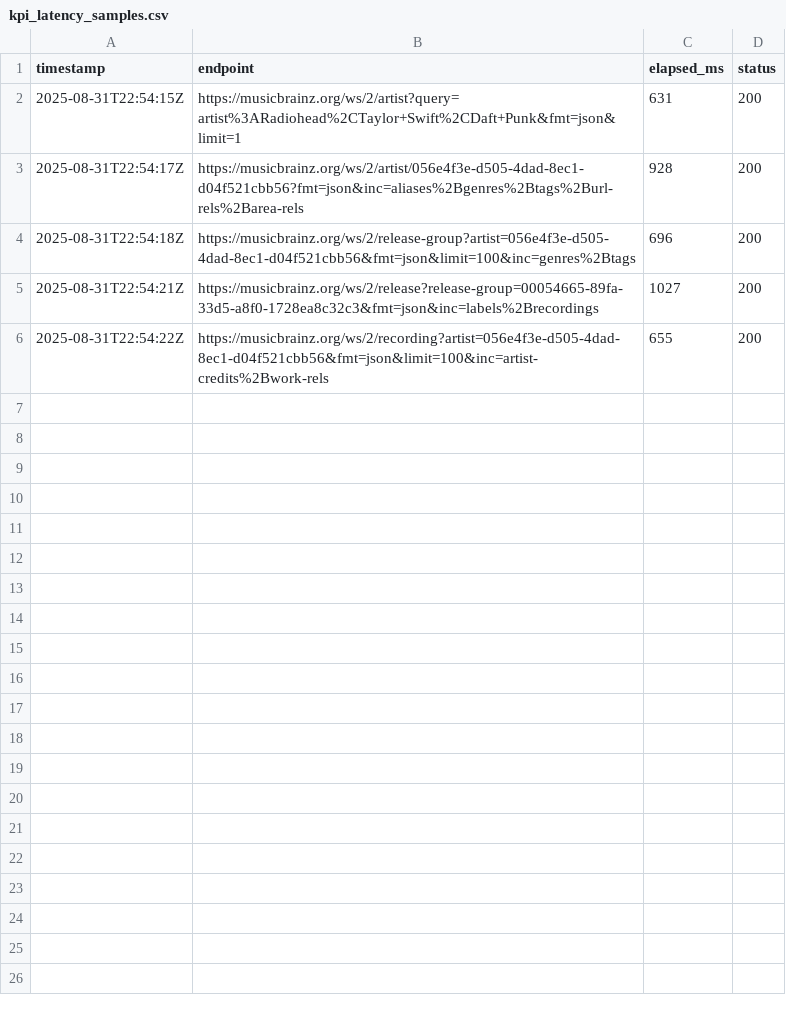
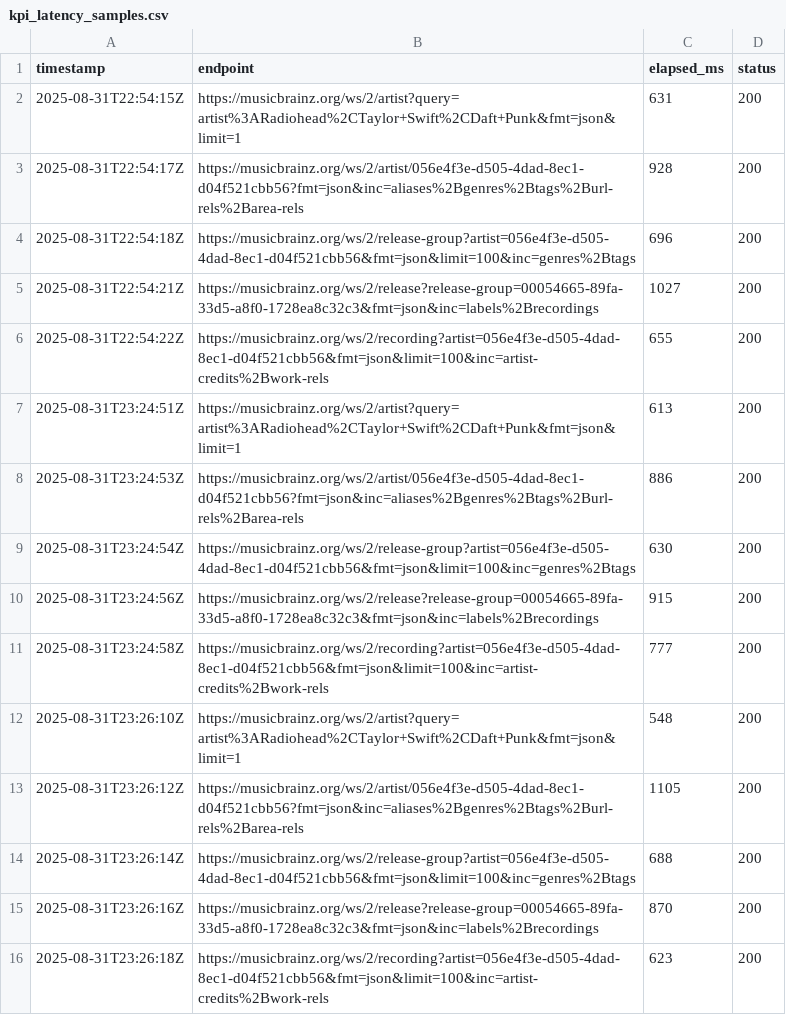
Before and after one commit to bkuhlman80/music-explorer, a CSV file: data/marts/kpi_latency_samples.csv, drawn as a sheet.

```diff
--- a/data/marts/kpi_latency_samples.csv
+++ b/data/marts/kpi_latency_samples.csv
@@ -6 +6,11 @@ timestamp,endpoint,elapsed_ms,status
 2025-08-31T22:54:22Z,https://musicbrainz.org/ws/2/recording?artist=056e4f3e-d505-4dad-8ec1-d04f521cbb56&fmt=json&limit=100&inc=artist-credits%2Bwork-rels,655,200
+2025-08-31T23:24:51Z,https://musicbrainz.org/ws/2/artist?query=artist%3ARadiohead%2CTaylor+Swift%2CDaft+Punk&fmt=json&limit=1,613,200
+2025-08-31T23:24:53Z,https://musicbrainz.org/ws/2/artist/056e4f3e-d505-4dad-8ec1-d04f521cbb56?fmt=json&inc=aliases%2Bgenres%2Btags%2Burl-rels%2Barea-rels,886,200
+2025-08-31T23:24:54Z,https://musicbrainz.org/ws/2/release-group?artist=056e4f3e-d505-4dad-8ec1-d04f521cbb56&fmt=json&limit=100&inc=genres%2Btags,630,200
+2025-08-31T23:24:56Z,https://musicbrainz.org/ws/2/release?release-group=00054665-89fa-33d5-a8f0-1728ea8c32c3&fmt=json&inc=labels%2Brecordings,915,200
+2025-08-31T23:24:58Z,https://musicbrainz.org/ws/2/recording?artist=056e4f3e-d505-4dad-8ec1-d04f521cbb56&fmt=json&limit=100&inc=artist-credits%2Bwork-rels,777,200
+2025-08-31T23:26:10Z,https://musicbrainz.org/ws/2/artist?query=artist%3ARadiohead%2CTaylor+Swift%2CDaft+Punk&fmt=json&limit=1,548,200
+2025-08-31T23:26:12Z,https://musicbrainz.org/ws/2/artist/056e4f3e-d505-4dad-8ec1-d04f521cbb56?fmt=json&inc=aliases%2Bgenres%2Btags%2Burl-rels%2Barea-rels,1105,200
+2025-08-31T23:26:14Z,https://musicbrainz.org/ws/2/release-group?artist=056e4f3e-d505-4dad-8ec1-d04f521cbb56&fmt=json&limit=100&inc=genres%2Btags,688,200
+2025-08-31T23:26:16Z,https://musicbrainz.org/ws/2/release?release-group=00054665-89fa-33d5-a8f0-1728ea8c32c3&fmt=json&inc=labels%2Brecordings,870,200
+2025-08-31T23:26:18Z,https://musicbrainz.org/ws/2/recording?artist=056e4f3e-d505-4dad-8ec1-d04f521cbb56&fmt=json&limit=100&inc=artist-credits%2Bwork-rels,623,200
```
Also changed, not shown: data/marts/artists.csv, 2 other files.
